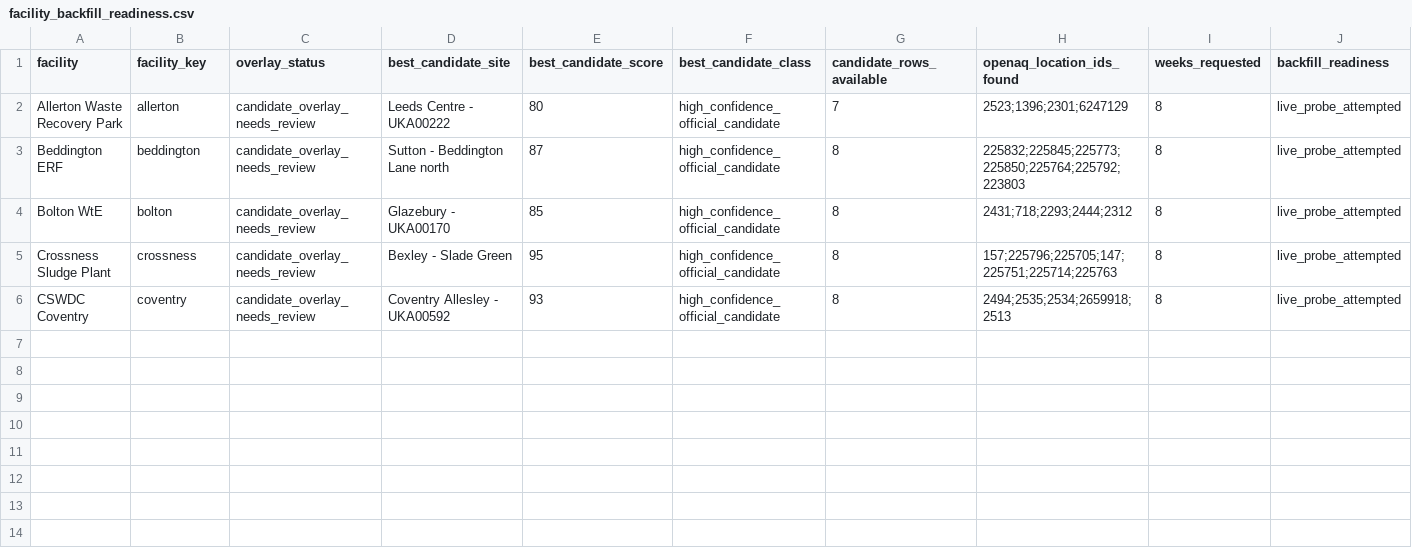
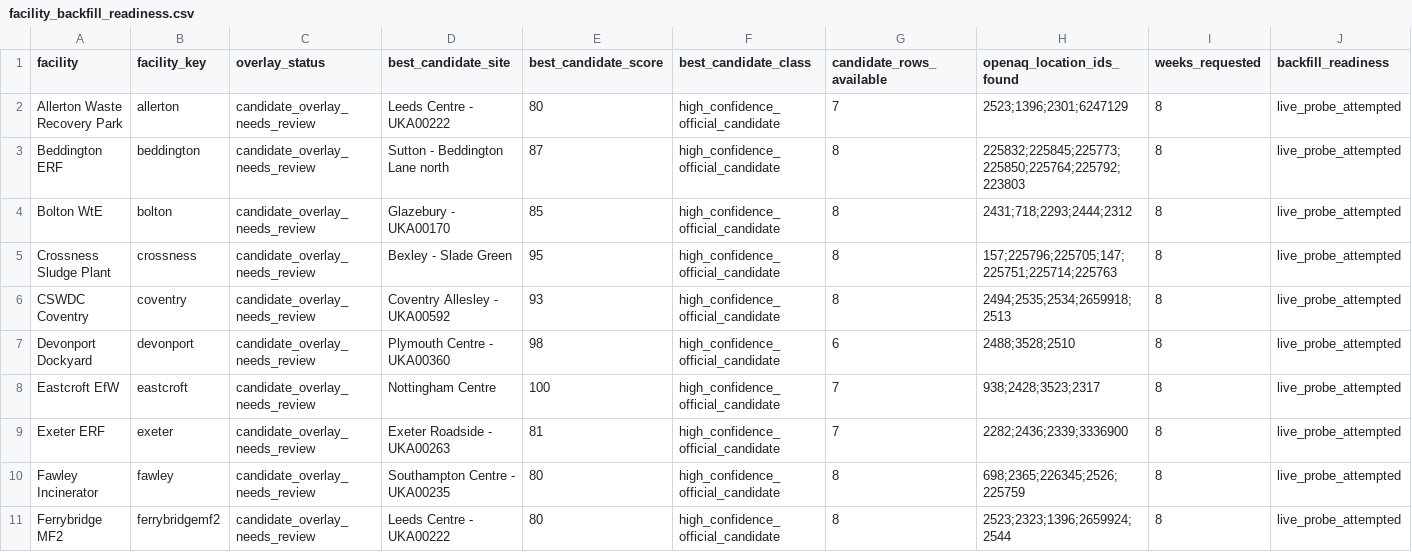
Before and after one commit to pythongitgub/AirQuality26_v2, a CSV file: site_public/data/backfill/incinerators/facility_backfill_readiness.csv, drawn as a sheet; only a part is shown; rows hold the shown columns only; the diff names each change by its address in the sheet, - before the commit and + after, or states it on an @@ line.

```diff
--- a/site_public/data/backfill/incinerators/facility_backfill_readiness.csv
+++ b/site_public/data/backfill/incinerators/facility_backfill_readiness.csv
+row 7: Devonport Dockyard | devonport | candidate_overlay_needs_review | Plymouth Centre - UKA00360 | 98 | high_confidence_official_candidate | 6 | 2488;3528;2510 | 8 | live_probe_attempted
+row 8: Eastcroft EfW | eastcroft | candidate_overlay_needs_review | Nottingham Centre | 100 | high_confidence_official_candidate | 7 | 938;2428;3523;2317 | 8 | live_probe_attempted
+row 9: Exeter ERF | exeter | candidate_overlay_needs_review | Exeter Roadside - UKA00263 | 81 | high_confidence_official_candidate | 7 | 2282;2436;2339;3336900 | 8 | live_probe_attempted
+row 10: Fawley Incinerator | fawley | candidate_overlay_needs_review | Southampton Centre - UKA00235 | 80 | high_confidence_official_candidate | 8 | 698;2365;226345;2526;225759 | 8 | live_probe_attempted
+row 11: Ferrybridge MF2 | ferrybridgemf2 | candidate_overlay_needs_review | Leeds Centre - UKA00222 | 80 | high_confidence_official_candidate | 8 | 2523;2323;1396;2659924;2544 | 8 | live_probe_attempted
```
Also changed, not shown: site_unredacted/data/backfill/incinerators/facility_backfill_readiness_unredacted.csv, site_unredacted/data/backfill/incinerators/openaq_live_probe_diagnostics.csv, 50 other files.
